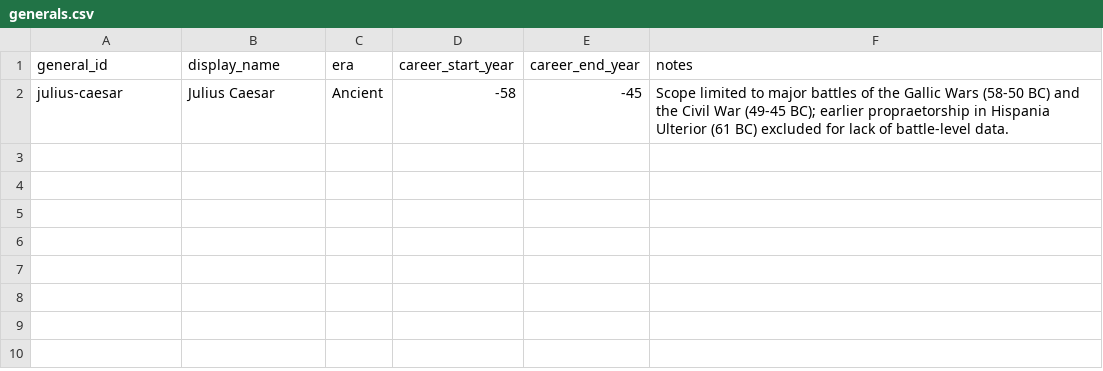
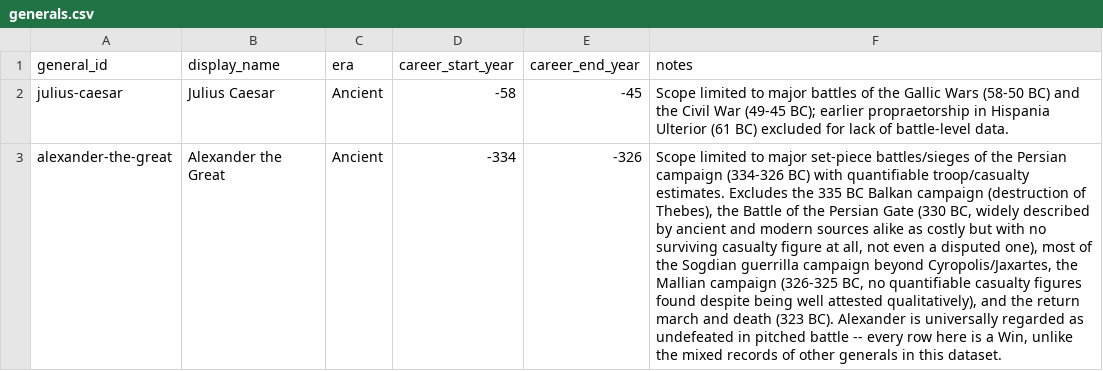
Before and after one commit to nli33/war-analyzer, a CSV file: data/generals.csv, drawn as a sheet; the diff names each change by its address in the sheet, - before the commit and + after, or states it on an @@ line.

```diff
--- a/data/generals.csv
+++ b/data/generals.csv
+row 3: alexander-the-great | Alexander the Great | Ancient | -334 | -326 | Scope limited to major set-piece battles/sieges of the Persian campaign (334-326 BC) with quantifiable troop/casualty estimates. Excludes the 335 BC Balkan campaign (destruction of Thebes), the Battle of the Persian Gate (330 BC, widely described by ancient and modern sources alike as costly but with no surviving casualty figure at all, not even a disputed one), most of the Sogdian guerrilla campaign beyond Cyropolis/Jaxartes, the Mallian campaign (326-325 BC, no quantifiable casualty figures found despite being well attested qualitatively), and the return march and death (323 BC). Alexander is universally regarded as undefeated in pitched battle -- every row here is a Win, unlike the mixed records of other generals in this dataset.
```
Also changed, not shown: 2 other files.
